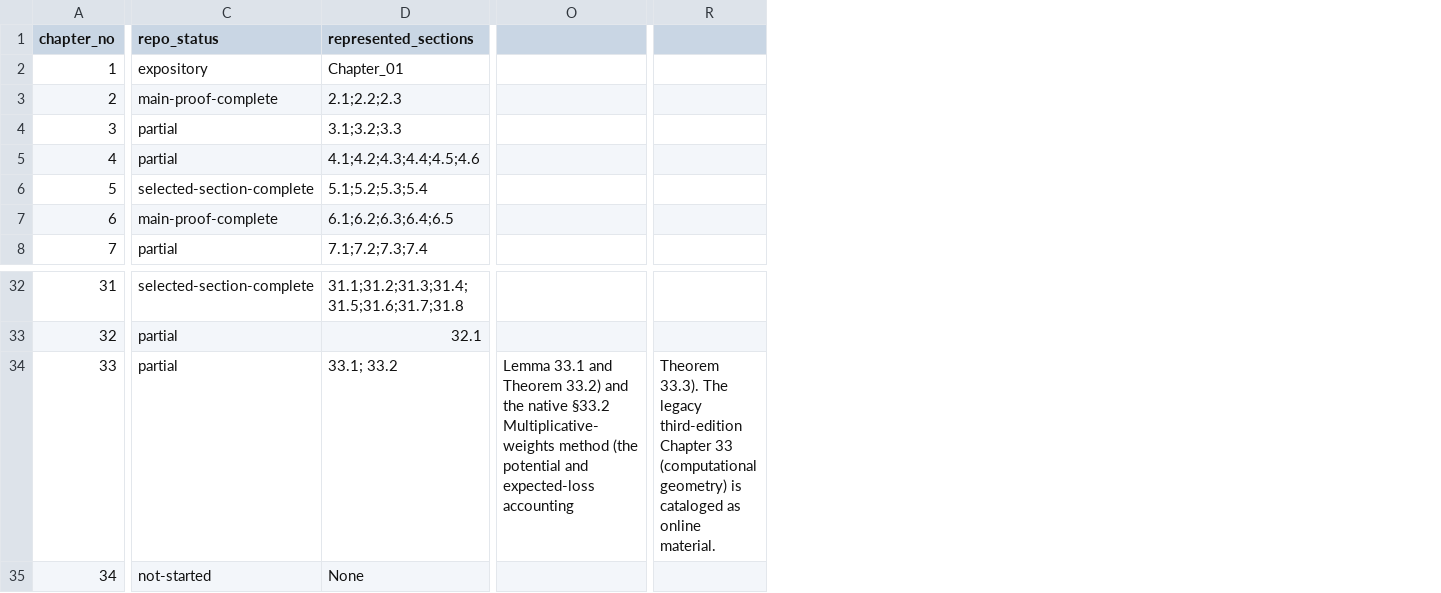
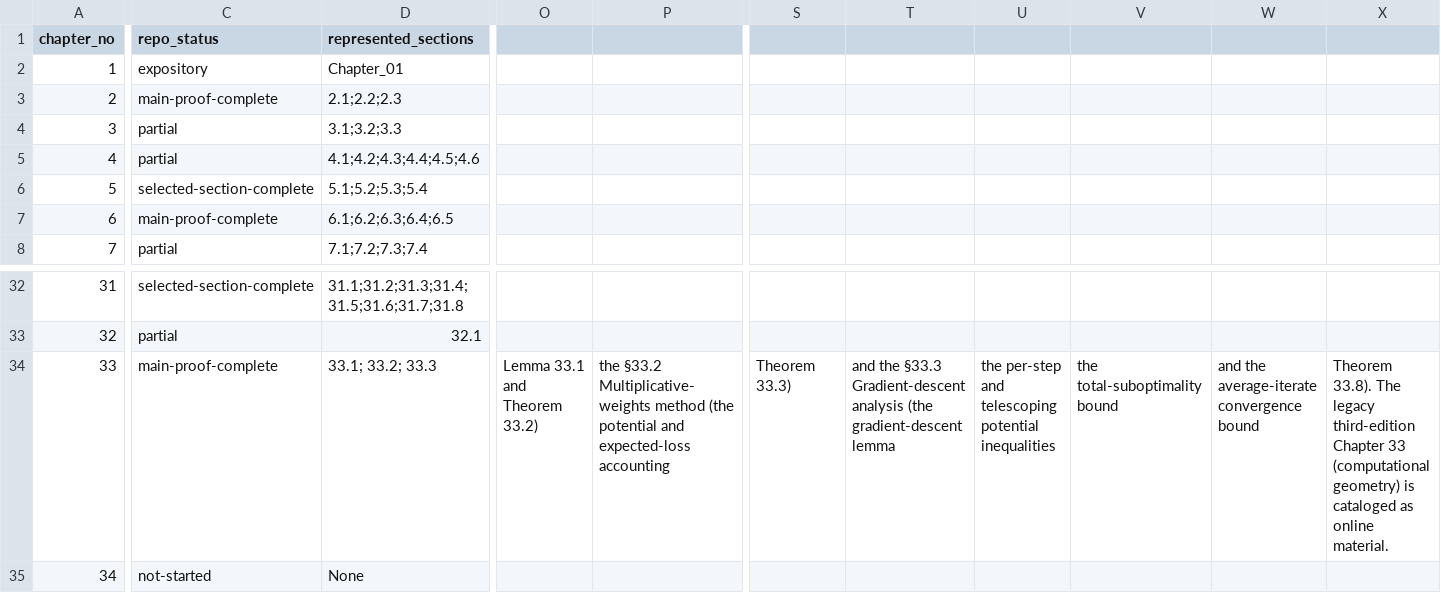
Before and after one commit to TankTechnology/CLRS-Lean, a CSV file: docs/clrs-proof-progress.csv, drawn as a sheet; only a part is shown, gaps mark what is left out; removed rows and columns are numbered as before the commit, all else as after; the diff covers the shown part only; the diff names each change by its address in the sheet, - before the commit and + after, or states it on an @@ line.

```diff
--- a/docs/clrs-proof-progress.csv
+++ b/docs/clrs-proof-progress.csv
-column O, row 34: Lemma 33.1 and Theorem 33.2) and the native §33.2 Multiplicative-weights method (the potential and expected-loss accounting
+column O, row 34: Lemma 33.1 and Theorem 33.2)
+column P, row 34: the §33.2 Multiplicative-weights method (the potential and expected-loss accounting
-column R, row 34: Theorem 33.3). The legacy third-edition Chapter 33 (computational geometry) is cataloged as online material.
+column S, row 34: Theorem 33.3)
+column T, row 34: and the §33.3 Gradient-descent analysis (the gradient-descent lemma
+column U, row 34: the per-step and telescoping potential inequalities
+column V, row 34: the total-suboptimality bound
+column W, row 34: and the average-iterate convergence bound
+column X, row 34: Theorem 33.8). The legacy third-edition Chapter 33 (computational geometry) is cataloged as online material.
-C34 (repo_status): partial
+C34 (repo_status): main-proof-complete
-D34 (represented_sections): 33.1; 33.2
+D34 (represented_sections): 33.1; 33.2; 33.3
```
Also changed, not shown: 8 edited cells elsewhere in this file, docs/clrs-fourth-edition-map.csv, 10 other files.
